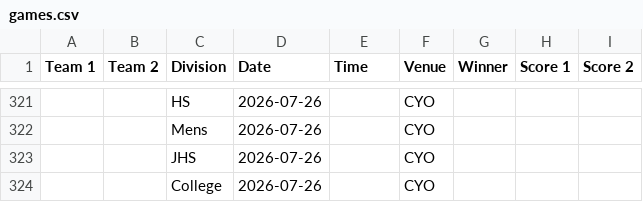
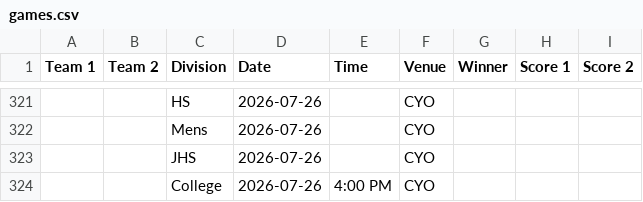
Before and after one commit to nacopticleague/full-schedule-homepage, a CSV file: data/games.csv, drawn as a sheet; only a part is shown, gaps mark what is left out; the diff names each change by its address in the sheet, - before the commit and + after, or states it on an @@ line.

Commit message:
Update data/games.csv from Google Sheet

```diff
--- a/data/games.csv
+++ b/data/games.csv
-E324 (Time): (empty)
+E324 (Time): 4:00 PM
```
